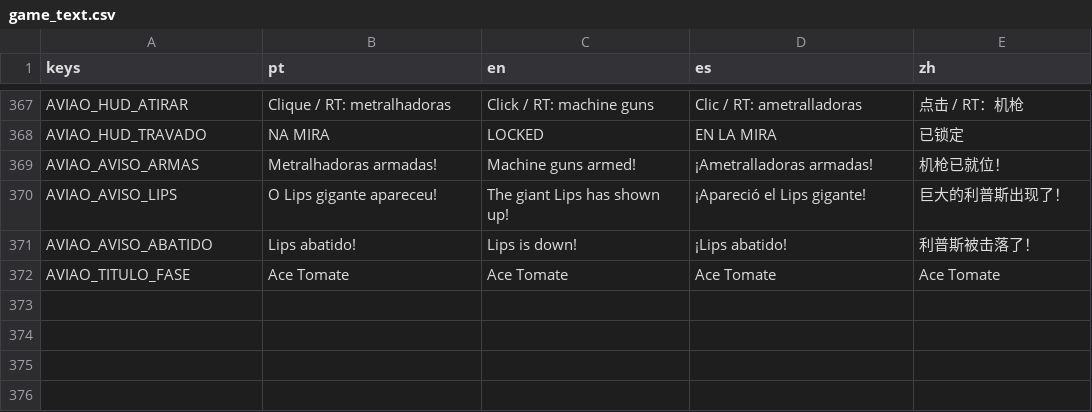
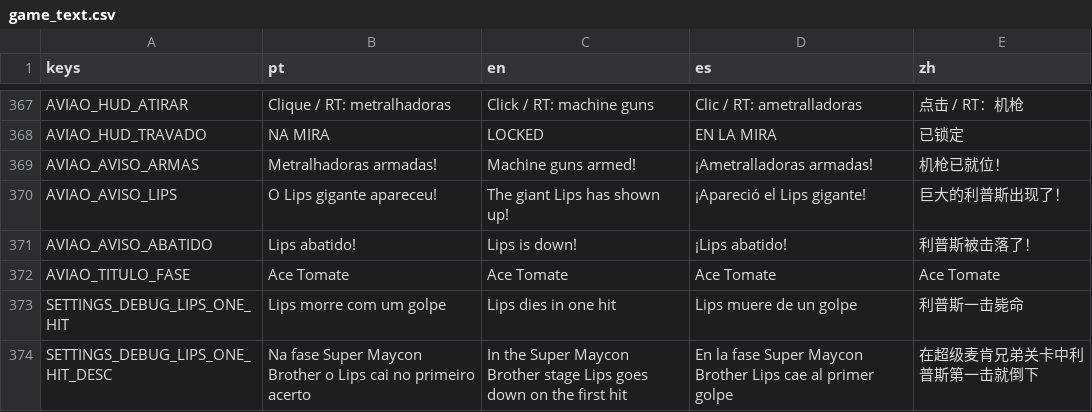
Before and after one commit to hileydson/As-Aventuras-de-Maycon-O-Resgate-do-Cabelo, a CSV file: translations/game_text.csv, drawn as a sheet; only a part is shown, gaps mark what is left out; the diff names each change by its address in the sheet, - before the commit and + after, or states it on an @@ line.

```diff
--- a/translations/game_text.csv
+++ b/translations/game_text.csv
+row 373: SETTINGS_DEBUG_LIPS_ONE_HIT | Lips morre com um golpe | Lips dies in one hit | Lips muere de un golpe | 利普斯一击毙命
+row 374: SETTINGS_DEBUG_LIPS_ONE_HIT_DESC | Na fase Super Maycon Brother o Lips cai no primeiro acerto | In the Super Maycon Brother stage Lips goes down on the first hit | En la fase Super Maycon Brother Lips cae al primer golpe | 在超级麦肯兄弟关卡中利普斯第一击就倒下
```
Also changed, not shown: 15 other files.
